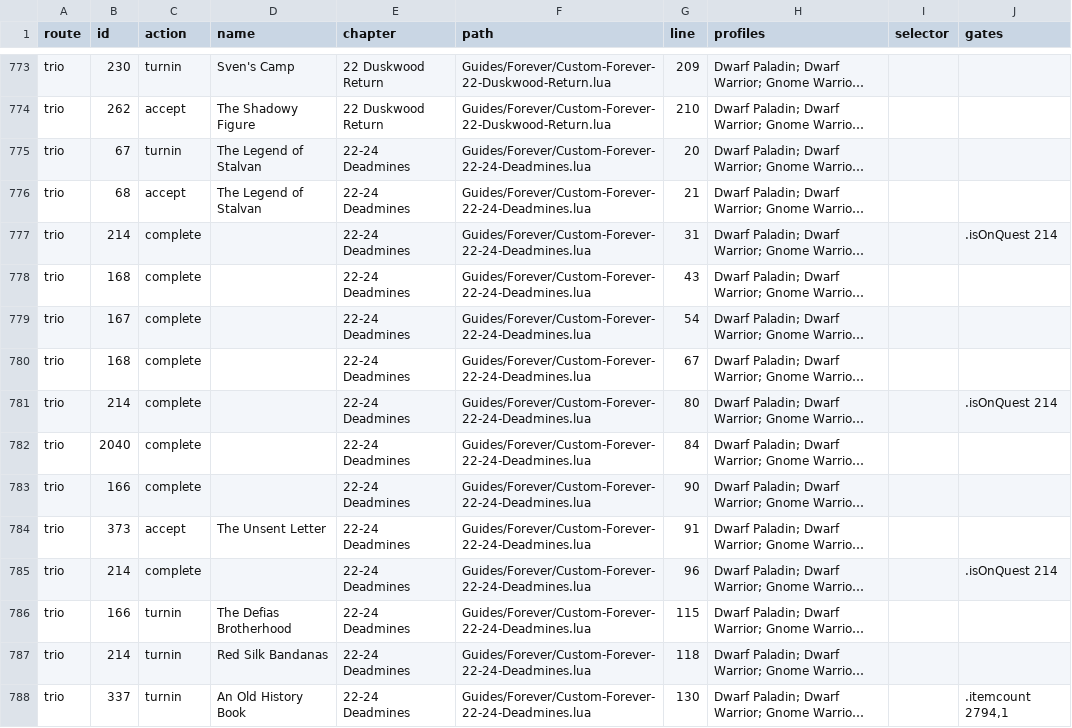
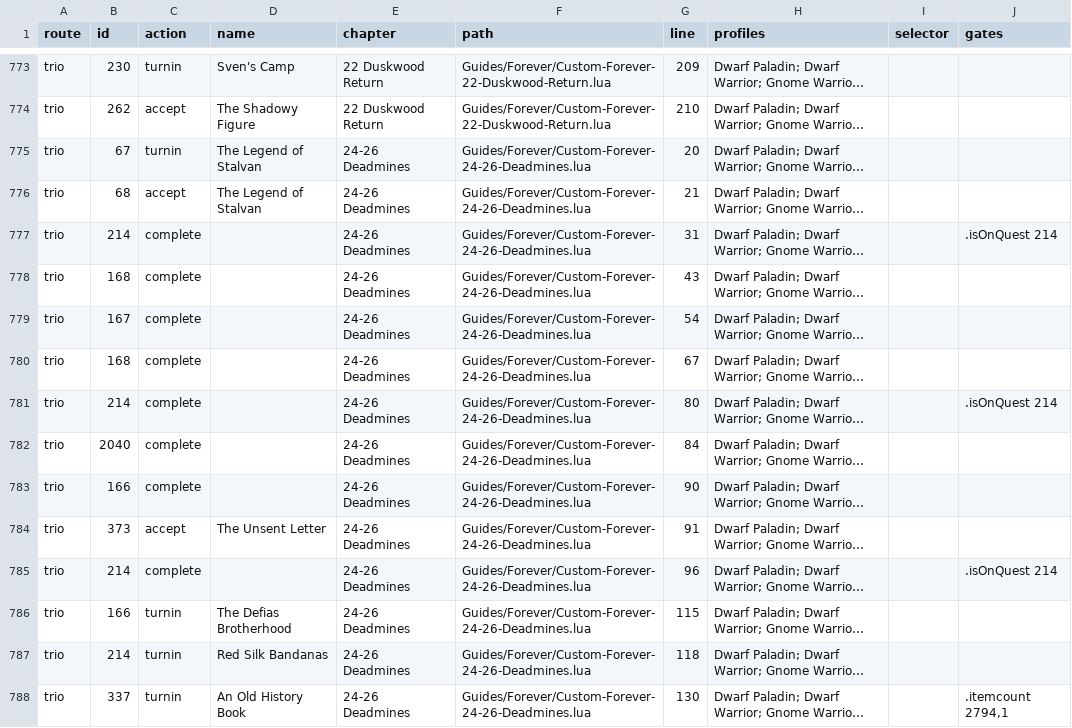
Before and after one commit to bahtman/RXPGuides, a CSV file: TRIO_DEFAULT_QUEST_ACTIONS_2026-10-12.csv, drawn as a sheet; only a part is shown, gaps mark what is left out; long unchanged cells end in …; the diff covers the shown part only; the diff names each change by its address in the sheet, - before the commit and + after, or states it on an @@ line.

```diff
--- a/TRIO_DEFAULT_QUEST_ACTIONS_2026-10-12.csv
+++ b/TRIO_DEFAULT_QUEST_ACTIONS_2026-10-12.csv
-E775:E788 (chapter): 22-24 Deadmines
+E775:E788 (chapter): 24-26 Deadmines
-F775:F788 (path): Guides/Forever/Custom-Forever-22-24-Deadmines.lua
+F775:F788 (path): Guides/Forever/Custom-Forever-24-26-Deadmines.lua
```
Also changed, not shown: 78 edited cells elsewhere in this file, TRIO_DEFAULT_QUEST_ACTIONS_2026-10-13.csv, 24 other files.
